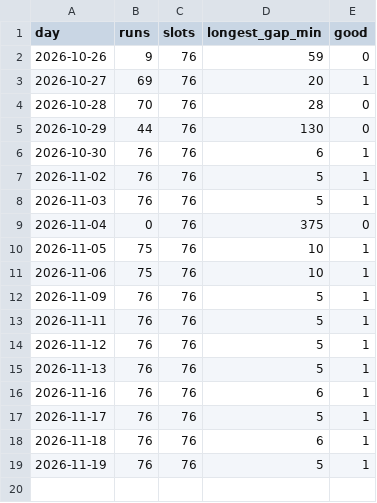
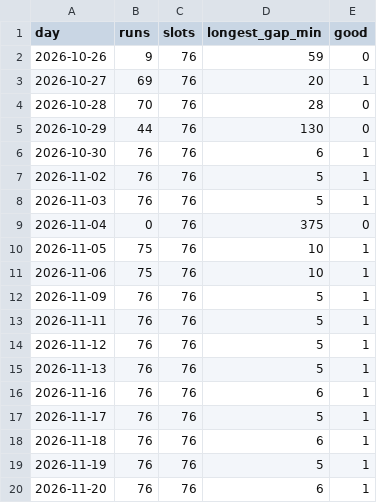
Before and after one commit to mng-unifize/market-files, a CSV file: data/live/run_coverage.csv, drawn as a sheet; the diff names each change by its address in the sheet, - before the commit and + after, or states it on an @@ line.

```diff
--- a/data/live/run_coverage.csv
+++ b/data/live/run_coverage.csv
+row 20: 2026-11-20 | 76 | 76 | 6 | 1
```
Also changed, not shown: data/intraday/BSESN_5m.csv, data/intraday/NSEBANK_5m.csv, 11 other files.
